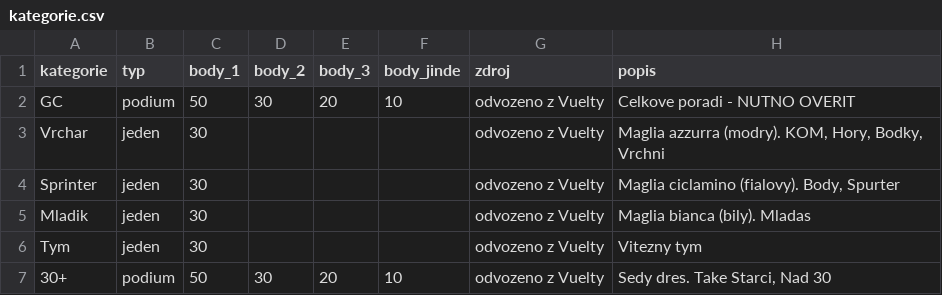
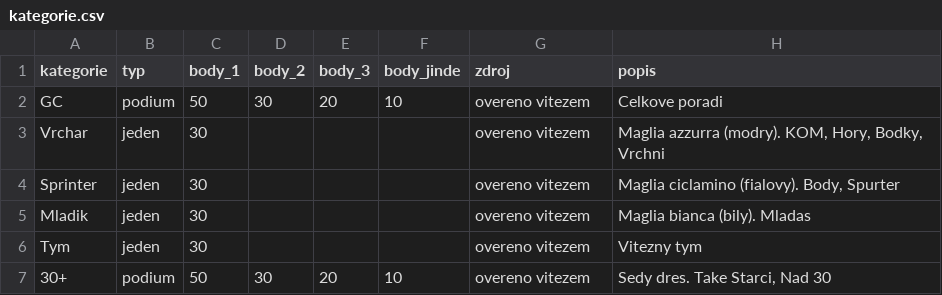
Before and after one commit to vaclav-mikula/cyklopodcast-coffein-sutaz, a CSV file: souteze/giro-2026/kategorie.csv, drawn as a sheet.

Commit message:
Giro: bodovani potvrzeno, uz neni oznacene jako odhad
Bodovani bylo prevzate z Vuelty a oznacene NUTNO OVERIT. Uzivatel
potvrdil, ze vyhodnoceni je spravne - navic vitez vypoctu sedi s tim,
kdo se v Discordu chlubil vyhrou z Giro tipovacky.

```diff
--- a/souteze/giro-2026/kategorie.csv
+++ b/souteze/giro-2026/kategorie.csv
@@ -1,7 +1,7 @@
 kategorie;typ;body_1;body_2;body_3;body_jinde;zdroj;popis
-GC;podium;50;30;20;10;odvozeno z Vuelty;Celkove poradi - NUTNO OVERIT
-Vrchar;jeden;30;;;;odvozeno z Vuelty;Maglia azzurra (modry). KOM, Hory, Bodky, Vrchni
-Sprinter;jeden;30;;;;odvozeno z Vuelty;Maglia ciclamino (fialovy). Body, Spurter
-Mladik;jeden;30;;;;odvozeno z Vuelty;Maglia bianca (bily). Mladas
-Tym;jeden;30;;;;odvozeno z Vuelty;Vitezny tym
-30+;podium;50;30;20;10;odvozeno z Vuelty;Sedy dres. Take Starci, Nad 30
+GC;podium;50;30;20;10;overeno vitezem;Celkove poradi
+Vrchar;jeden;30;;;;overeno vitezem;Maglia azzurra (modry). KOM, Hory, Bodky, Vrchni
+Sprinter;jeden;30;;;;overeno vitezem;Maglia ciclamino (fialovy). Body, Spurter
+Mladik;jeden;30;;;;overeno vitezem;Maglia bianca (bily). Mladas
+Tym;jeden;30;;;;overeno vitezem;Vitezny tym
+30+;podium;50;30;20;10;overeno vitezem;Sedy dres. Take Starci, Nad 30
```
